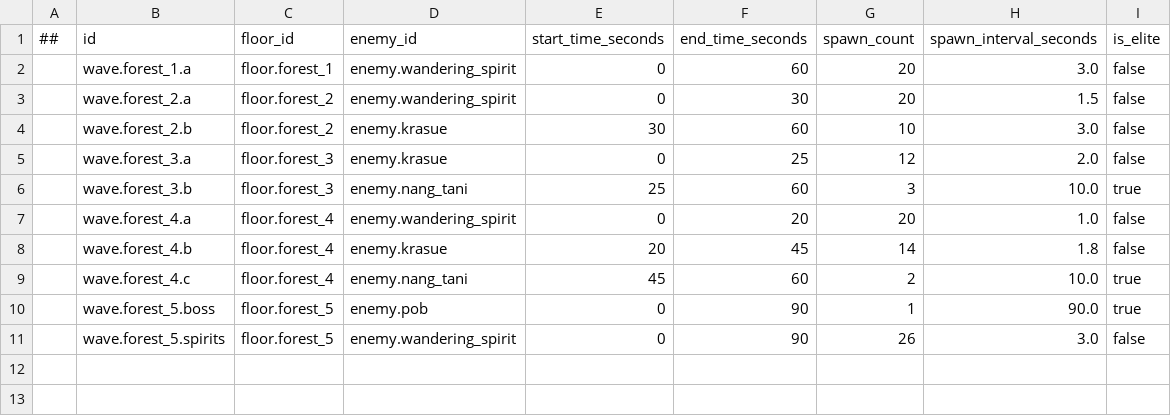
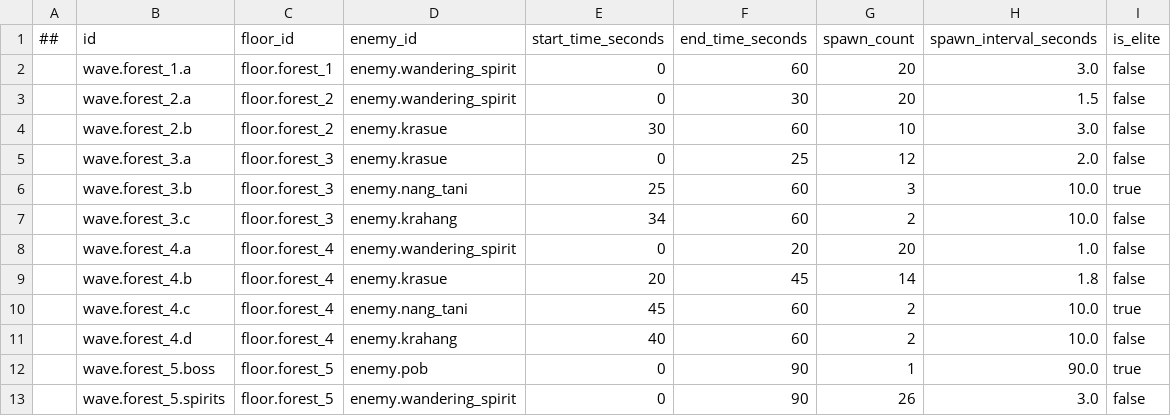
Before and after one commit to Memphis004/ProjectSurvive, a CSV file: data/tables/wave.csv, drawn as a sheet.

```diff
--- a/data/tables/wave.csv
+++ b/data/tables/wave.csv
@@ -6,2 +6,3 @@
 ,wave.forest_3.b,floor.forest_3,enemy.nang_tani,25,60,3,10.0,true
+,wave.forest_3.c,floor.forest_3,enemy.krahang,34,60,2,10.0,false
 ,wave.forest_4.a,floor.forest_4,enemy.wandering_spirit,0,20,20,1.0,false
@@ -9,2 +10,3 @@
 ,wave.forest_4.c,floor.forest_4,enemy.nang_tani,45,60,2,10.0,true
+,wave.forest_4.d,floor.forest_4,enemy.krahang,40,60,2,10.0,false
 ,wave.forest_5.boss,floor.forest_5,enemy.pob,0,90,1,90.0,true
```
Also changed, not shown: data/localization/localization.csv, data/tables/enemy.csv, 30 other files.
